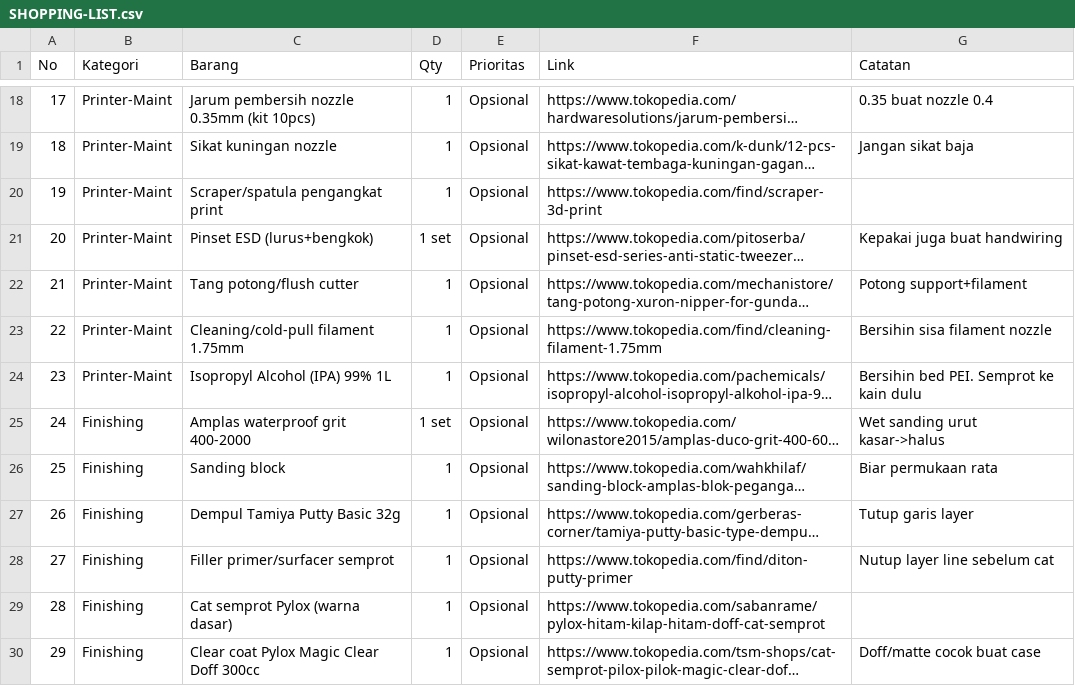
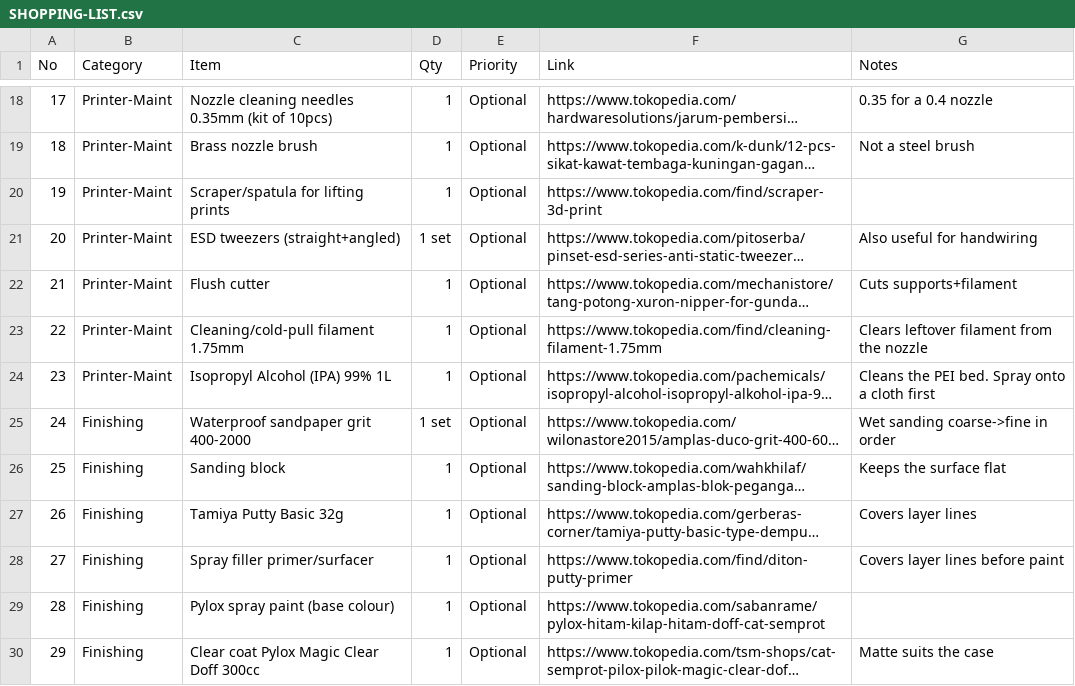
Before and after one commit to arisros/arkbutton-keyboard, a CSV file: SHOPPING-LIST.csv, drawn as a sheet; only a part is shown, gaps mark what is left out; long unchanged cells end in …; the diff covers the shown part only; the diff names each change by its address in the sheet, - before the commit and + after, or states it on an @@ line.

Commit message:
docs: translate print queue and shopping list to english
- content, checkboxes and every URL unchanged
- both marked as historical working notes, the build finished in July 2026

```diff
--- a/SHOPPING-LIST.csv
+++ b/SHOPPING-LIST.csv
-B1: Kategori
+B1: Category
-C1: Barang
+C1: Item
-E1: Prioritas
+E1: Priority
-G1: Catatan
+G1: Notes
-C18 (Item): Jarum pembersih nozzle 0.35mm (kit 10pcs)
+C18 (Item): Nozzle cleaning needles 0.35mm (kit of 10pcs)
-E18:E30 (Priority): Opsional
+E18:E30 (Priority): Optional
-G18 (Notes): 0.35 buat nozzle 0.4
+G18 (Notes): 0.35 for a 0.4 nozzle
-C19 (Item): Sikat kuningan nozzle
+C19 (Item): Brass nozzle brush
-G19 (Notes): Jangan sikat baja
+G19 (Notes): Not a steel brush
-C20 (Item): Scraper/spatula pengangkat print
+C20 (Item): Scraper/spatula for lifting prints
-C21 (Item): Pinset ESD (lurus+bengkok)
+C21 (Item): ESD tweezers (straight+angled)
-G21 (Notes): Kepakai juga buat handwiring
+G21 (Notes): Also useful for handwiring
-C22 (Item): Tang potong/flush cutter
+C22 (Item): Flush cutter
-G22 (Notes): Potong support+filament
+G22 (Notes): Cuts supports+filament
-G23 (Notes): Bersihin sisa filament nozzle
+G23 (Notes): Clears leftover filament from the nozzle
-G24 (Notes): Bersihin bed PEI. Semprot ke kain dulu
+G24 (Notes): Cleans the PEI bed. Spray onto a cloth first
-C25 (Item): Amplas waterproof grit 400-2000
+C25 (Item): Waterproof sandpaper grit 400-2000
-G25 (Notes): Wet sanding urut kasar->halus
+G25 (Notes): Wet sanding coarse->fine in order
-G26 (Notes): Biar permukaan rata
+G26 (Notes): Keeps the surface flat
-C27 (Item): Dempul Tamiya Putty Basic 32g
+C27 (Item): Tamiya Putty Basic 32g
-G27 (Notes): Tutup garis layer
+G27 (Notes): Covers layer lines
-C28 (Item): Filler primer/surfacer semprot
+C28 (Item): Spray filler primer/surfacer
-G28 (Notes): Nutup layer line sebelum cat
+G28 (Notes): Covers layer lines before paint
-C29 (Item): Cat semprot Pylox (warna dasar)
+C29 (Item): Pylox spray paint (base colour)
-G30 (Notes): Doff/matte cocok buat case
+G30 (Notes): Matte suits the case
```
Also changed, not shown: 51 edited cells elsewhere in this file, 2 other files.
